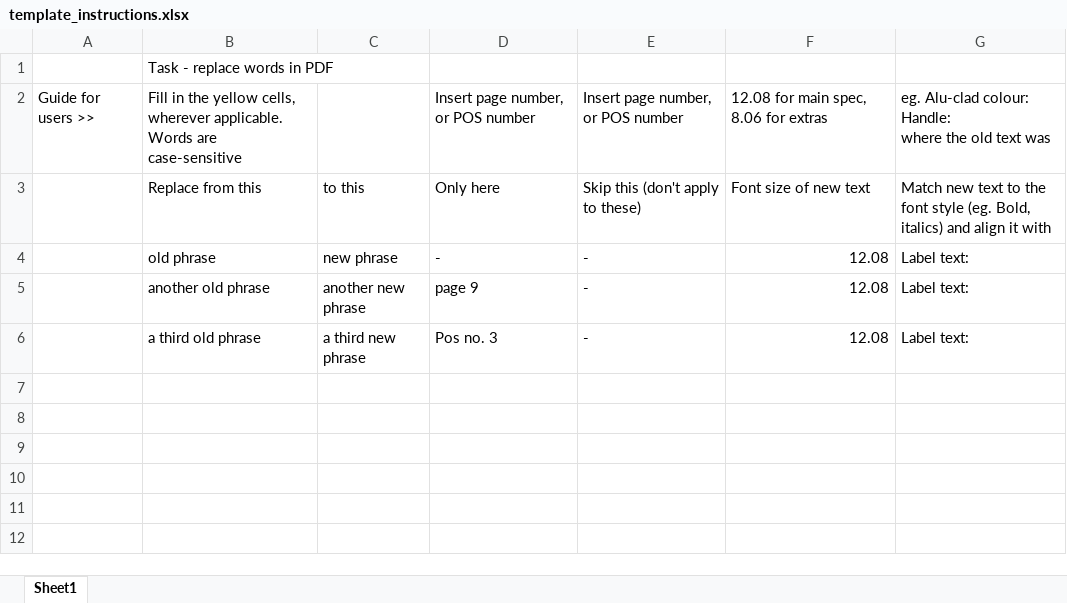
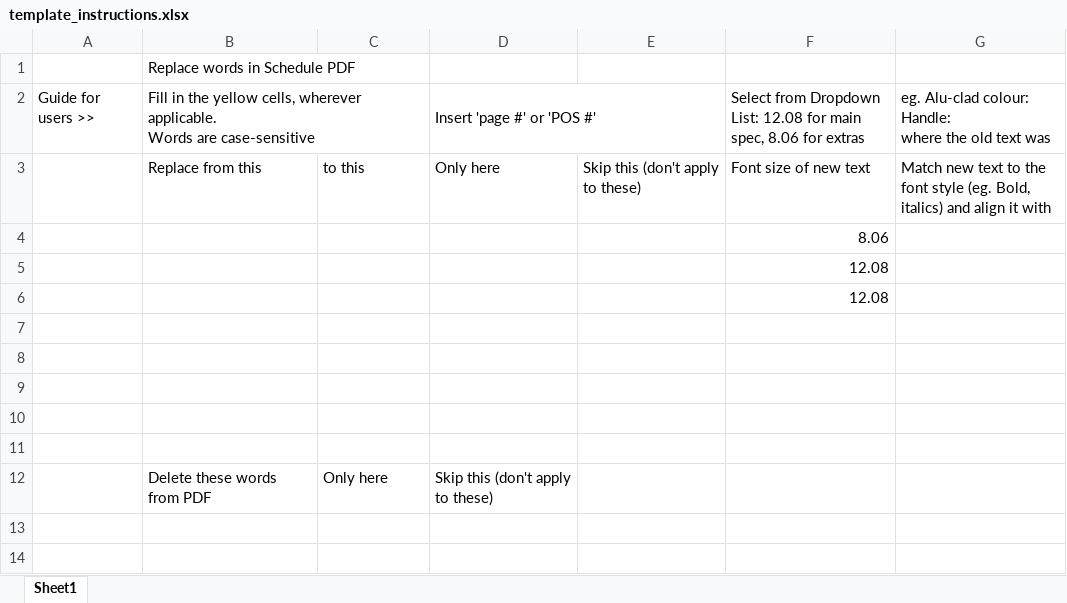
Before and after one commit to jennynt-LGH/Schedule-Editor, an Excel workbook: template_instructions.xlsx, sheet Sheet1, drawn as a sheet; only a part is shown; the shorter side is filled out with more unchanged rows; values as stored, in another font and other column widths than the file's, no cell formats; addresses are those after the commit; the diff covers the shown part only; the diff names each change by its address in the sheet, - before the commit and + after, or states it on an @@ line.

Commit message:
Add files via upload

```diff
--- a/template_instructions.xlsx (sheet Sheet1)
+++ b/template_instructions.xlsx (sheet Sheet1)
-B1: Task - replace words in PDF
+B1: Replace words in Schedule PDF
+B2:C2 merged
-D2: Insert page number, or POS number
+D2: Insert 'page #' or 'POS #'
+D2:E2 merged
-E2: Insert page number, or POS number
+E2: (empty)
-F2: 12.08 for…
+F2: Select from Dropdown List: 12.08 for…
+row 4:  |  |  |  |  | 8.06
+row 5:  |  |  |  |  | 12.08
+row 6:  |  |  |  |  | 12.08
-row 7:  | old phrase | new phrase | - | - | 12.08 | Label text:
+row 7: (empty)
-row 8:  | another old phrase | another new phrase | page 9 | - | 12.08 | Label text:
+row 8: (empty)
-row 9:  | a third old phrase | a third new phrase | Pos no. 3 | - | 12.08 | Label text:
+row 9: (empty)
+row 10: (empty)
+row 11: (empty)
@@ row 13 moved to row 12: Delete these words from PDF @@
```
Also changed, not shown: 7 removed rows elsewhere in this sheet, cell formats.
